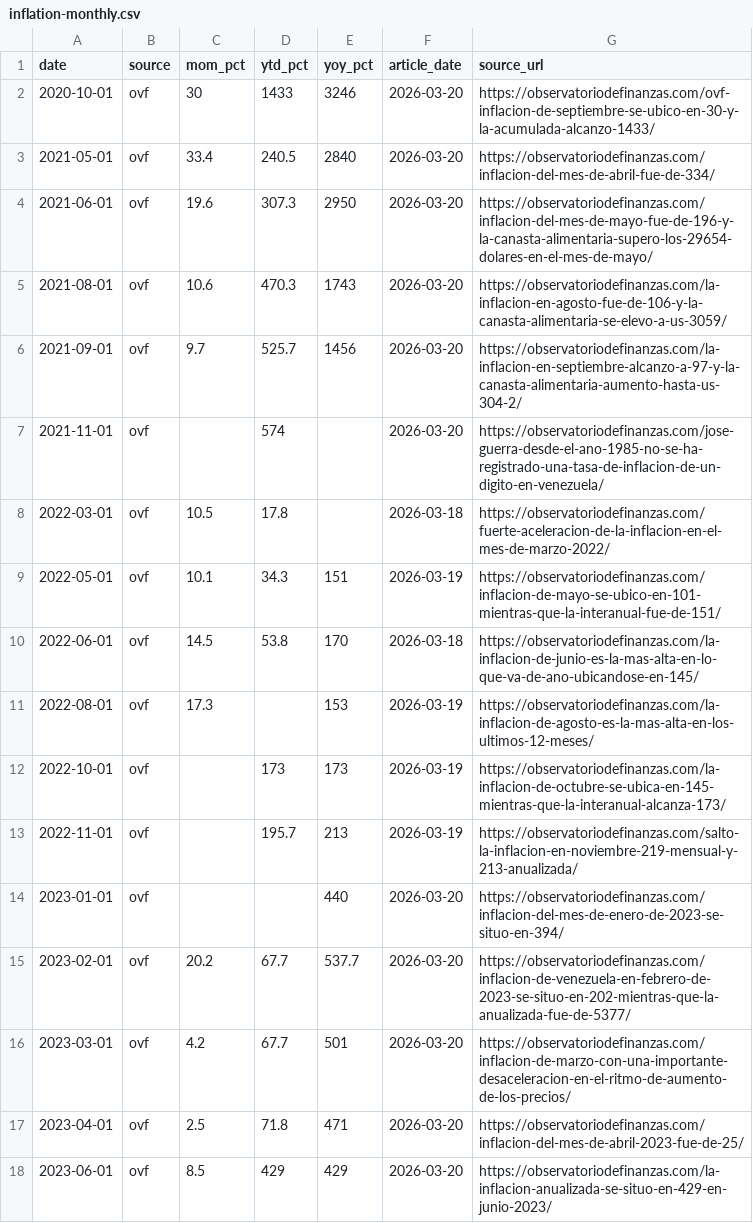
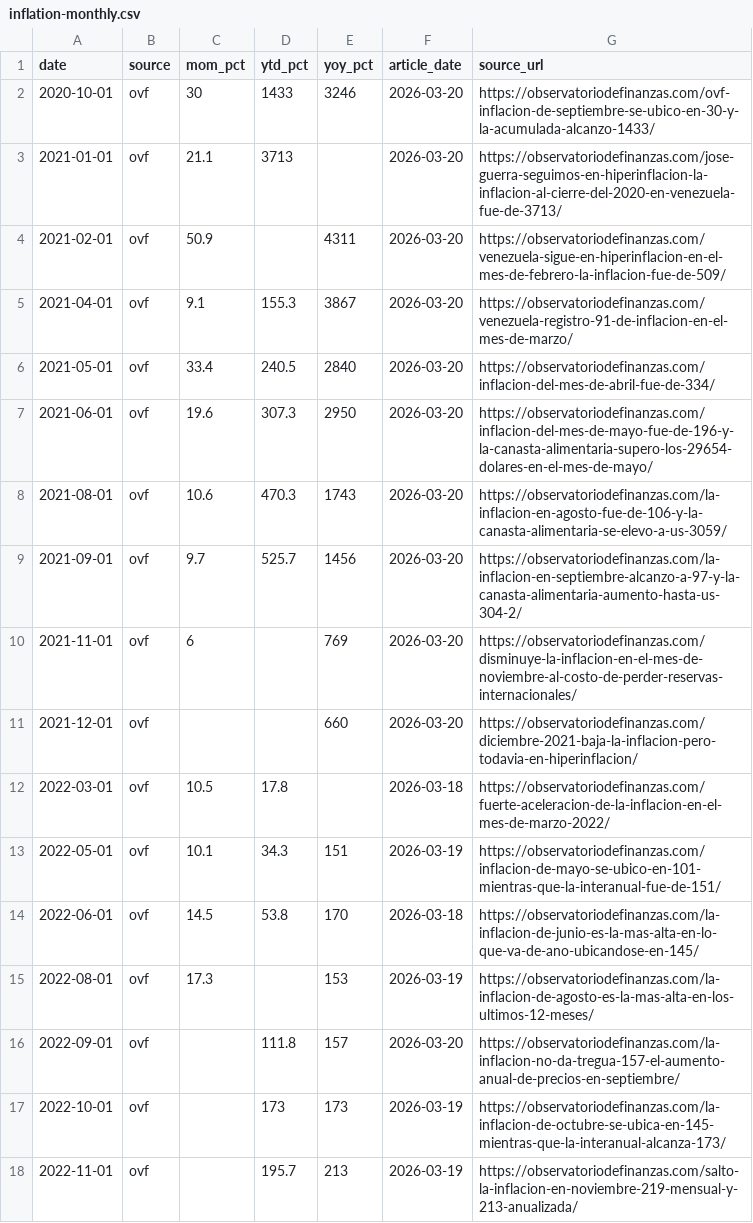
Before and after one commit to luigi-dintrono/vzla-tracker, a CSV file: data/pillar-3-economy/cleaned/inflation-monthly.csv, drawn as a sheet; only a part is shown; the shorter side is filled out with more unchanged rows; the diff covers the shown part only.

```diff
--- a/data/pillar-3-economy/cleaned/inflation-monthly.csv
+++ b/data/pillar-3-economy/cleaned/inflation-monthly.csv
@@ -2,2 +2,5 @@ date,source,mom_pct,ytd_pct,yoy_pct,article_date,source_url
 2020-10-01,ovf,30,1433,3246,2026-03-20,https://observatoriodefinanzas.com/ovf-inflacion-de-septiembre-se-ubico-en-30-y-la-acumulada-alcanzo-1433/
+2021-01-01,ovf,21.1,3713,,2026-03-20,https://observatoriodefinanzas.com/jose-guerra-seguimos-en-hiperinflacion-la-inflacion-al-cierre-del-2020-en-venezuela-fue-de-3713/
+2021-02-01,ovf,50.9,,4311,2026-03-20,https://observatoriodefinanzas.com/venezuela-sigue-en-hiperinflacion-en-el-mes-de-febrero-la-inflacion-fue-de-509/
+2021-04-01,ovf,9.1,155.3,3867,2026-03-20,https://observatoriodefinanzas.com/venezuela-registro-91-de-inflacion-en-el-mes-de-marzo/
 2021-05-01,ovf,33.4,240.5,2840,2026-03-20,https://observatoriodefinanzas.com/inflacion-del-mes-de-abril-fue-de-334/
@@ -6,3 +9,4 @@ date,source,mom_pct,ytd_pct,yoy_pct,article_date,source_url
 2021-09-01,ovf,9.7,525.7,1456,2026-03-20,https://observatoriodefinanzas.com/la-inflacion-en-septiembre-alcanzo-a-97-y-la-canasta-alimentaria-aumento-hasta-us-304-2/
-2021-11-01,ovf,,574,,2026-03-20,https://observatoriodefinanzas.com/jose-guerra-desde-el-ano-1985-no-se-ha-registrado-una-tasa-de-inflacion-de-un-digito-en-venezuela/
+2021-11-01,ovf,6,,769,2026-03-20,https://observatoriodefinanzas.com/disminuye-la-inflacion-en-el-mes-de-noviembre-al-costo-de-perder-reservas-internacionales/
+2021-12-01,ovf,,,660,2026-03-20,https://observatoriodefinanzas.com/diciembre-2021-baja-la-inflacion-pero-todavia-en-hiperinflacion/
 2022-03-01,ovf,10.5,17.8,,2026-03-18,https://observatoriodefinanzas.com/fuerte-aceleracion-de-la-inflacion-en-el-mes-de-marzo-2022/
@@ -11,2 +15,3 @@ date,source,mom_pct,ytd_pct,yoy_pct,article_date,source_url
 2022-08-01,ovf,17.3,,153,2026-03-19,https://observatoriodefinanzas.com/la-inflacion-de-agosto-es-la-mas-alta-en-los-ultimos-12-meses/
+2022-09-01,ovf,,111.8,157,2026-03-20,https://observatoriodefinanzas.com/la-inflacion-no-da-tregua-157-el-aumento-anual-de-precios-en-septiembre/
 2022-10-01,ovf,,173,173,2026-03-19,https://observatoriodefinanzas.com/la-inflacion-de-octubre-se-ubica-en-145-mientras-que-la-interanual-alcanza-173/
```
Also changed, not shown: 11 added rows and 9 edited cells elsewhere in this file, data/pillar-3-economy/cleaned/basket-index.csv, data/pillar-3-economy/cleaned/basket-prices.csv, 20 other files.
